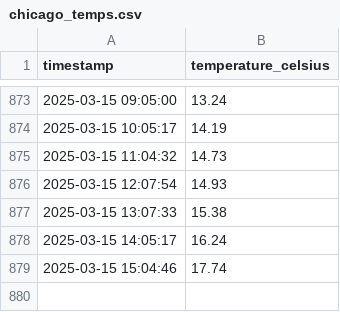
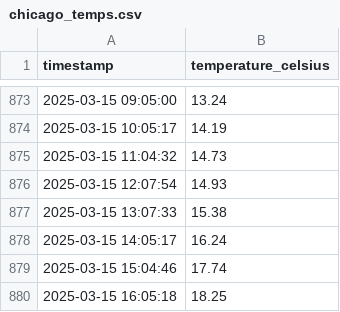
Before and after one commit to mehrdadzakershahrak/weather_fetch, a CSV file: data/chicago_temps.csv, drawn as a sheet; only a part is shown, gaps mark what is left out; the diff names each change by its address in the sheet, - before the commit and + after, or states it on an @@ line.

```diff
--- a/data/chicago_temps.csv
+++ b/data/chicago_temps.csv
+row 880: 2025-03-15 16:05:18 | 18.25
```
